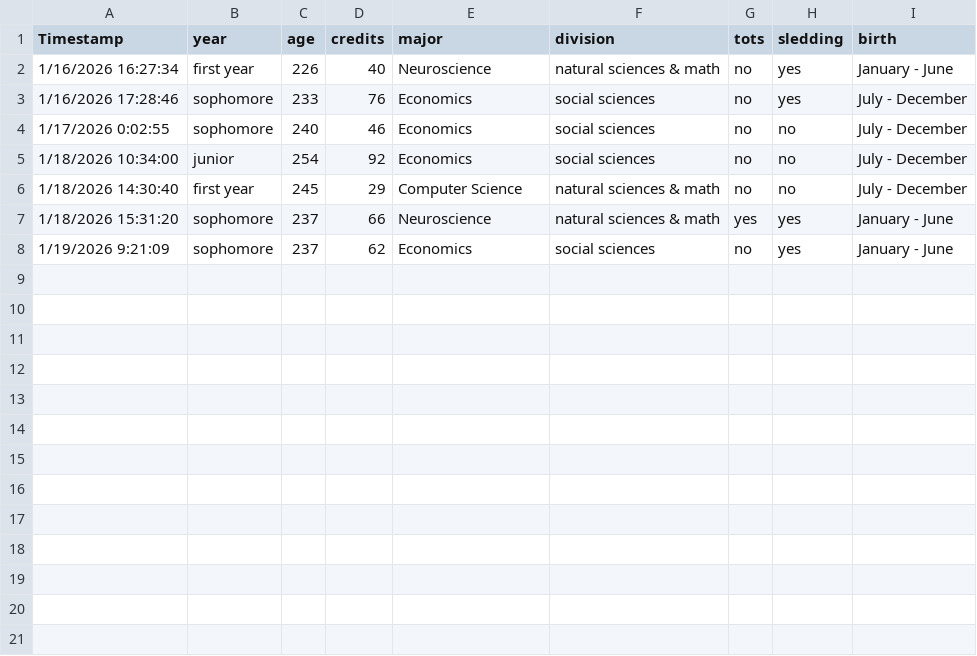
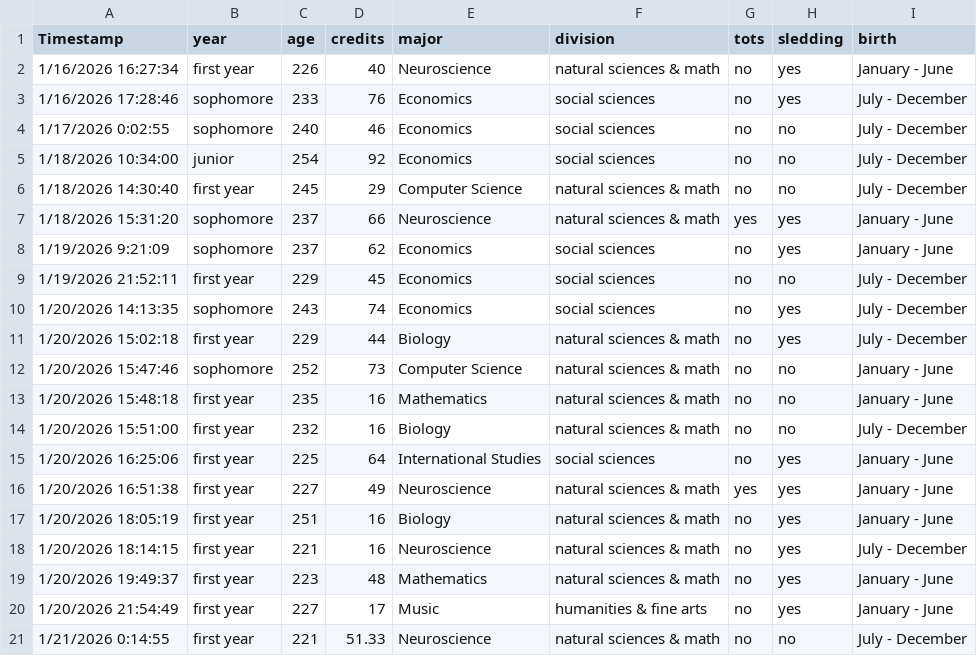
Before and after one commit to ajohns24/data, a CSV file: stat155/welcome_155_s26.csv, drawn as a sheet.

Commit message:
Add files via upload

```diff
--- a/stat155/welcome_155_s26.csv
+++ b/stat155/welcome_155_s26.csv
@@ -8 +8,14 @@ Timestamp,year,age,credits,major,division,tots,sledding,birth
 1/19/2026 9:21:09,sophomore,237,62,Economics,social sciences,no,yes,January - June
+1/19/2026 21:52:11,first year,229,45,Economics,social sciences,no,no,July - December
+1/20/2026 14:13:35,sophomore,243,74,Economics,social sciences,no,yes,July - December
+1/20/2026 15:02:18,first year,229,44,Biology,natural sciences & math,no,yes,July - December
+1/20/2026 15:47:46,sophomore,252,73,Computer Science,natural sciences & math,no,no,January - June
+1/20/2026 15:48:18,first year,235,16,Mathematics,natural sciences & math,no,no,January - June
+1/20/2026 15:51:00,first year,232,16,Biology,natural sciences & math,no,no,July - December
+1/20/2026 16:25:06,first year,225,64,International Studies,social sciences,no,yes,January - June
+1/20/2026 16:51:38,first year,227,49,Neuroscience,natural sciences & math,yes,yes,January - June
+1/20/2026 18:05:19,first year,251,16,Biology,natural sciences & math,no,yes,January - June
+1/20/2026 18:14:15,first year,221,16,Neuroscience,natural sciences & math,no,yes,July - December
+1/20/2026 19:49:37,first year,223,48,Mathematics,natural sciences & math,no,yes,January - June
+1/20/2026 21:54:49,first year,227,17,Music,humanities & fine arts,no,yes,January - June
+1/21/2026 0:14:55,first year,221,51.33,Neuroscience,natural sciences & math,no,no,July - December
```
